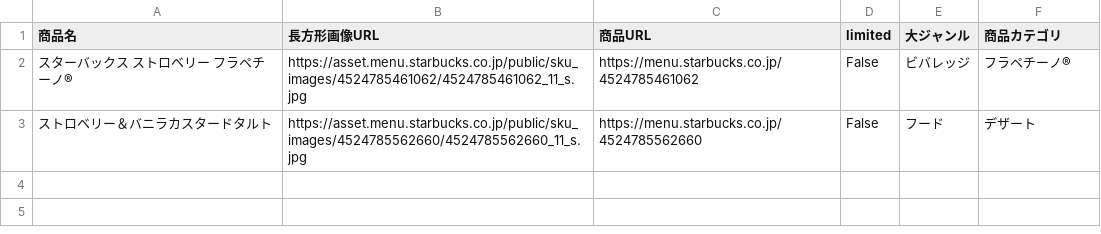
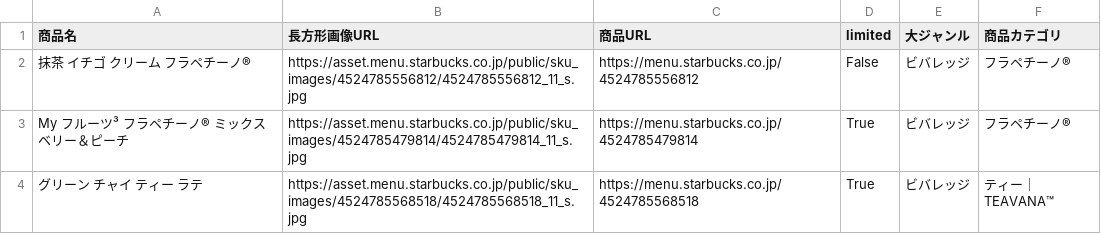
Before and after one commit to Riku0413/Starbucks, a CSV file: data/D.csv, drawn as a sheet.

```diff
--- a/data/D.csv
+++ b/data/D.csv
@@ -1,3 +1,4 @@
 商品名,長方形画像URL,商品URL,limited,大ジャンル,商品カテゴリ
-スターバックス ストロベリー フラペチーノ®,https://asset.menu.starbucks.co.jp/public/sku_images/4524785461062/4524785461062_11_s.jpg,https://menu.starbucks.co.jp/4524785461062,False,ビバレッジ,フラペチーノ®
-ストロベリー＆バニラカスタードタルト,https://asset.menu.starbucks.co.jp/public/sku_images/4524785562660/4524785562660_11_s.jpg,https://menu.starbucks.co.jp/4524785562660,False,フード,デザート
+抹茶 イチゴ クリーム フラペチーノ®,https://asset.menu.starbucks.co.jp/public/sku_images/4524785556812/4524785556812_11_s.jpg,https://menu.starbucks.co.jp/4524785556812,False,ビバレッジ,フラペチーノ®
+My フルーツ³ フラペチーノ® ミックスベリー＆ピーチ,https://asset.menu.starbucks.co.jp/public/sku_images/4524785479814/4524785479814_11_s.jpg,https://menu.starbucks.co.jp/4524785479814,True,ビバレッジ,フラペチーノ®
+グリーン チャイ ティー ラテ,https://asset.menu.starbucks.co.jp/public/sku_images/4524785568518/4524785568518_11_s.jpg,https://menu.starbucks.co.jp/4524785568518,True,ビバレッジ,ティー｜TEAVANA™
```
Also changed, not shown: data/B.csv, data/B_0.csv, 17 other files.
